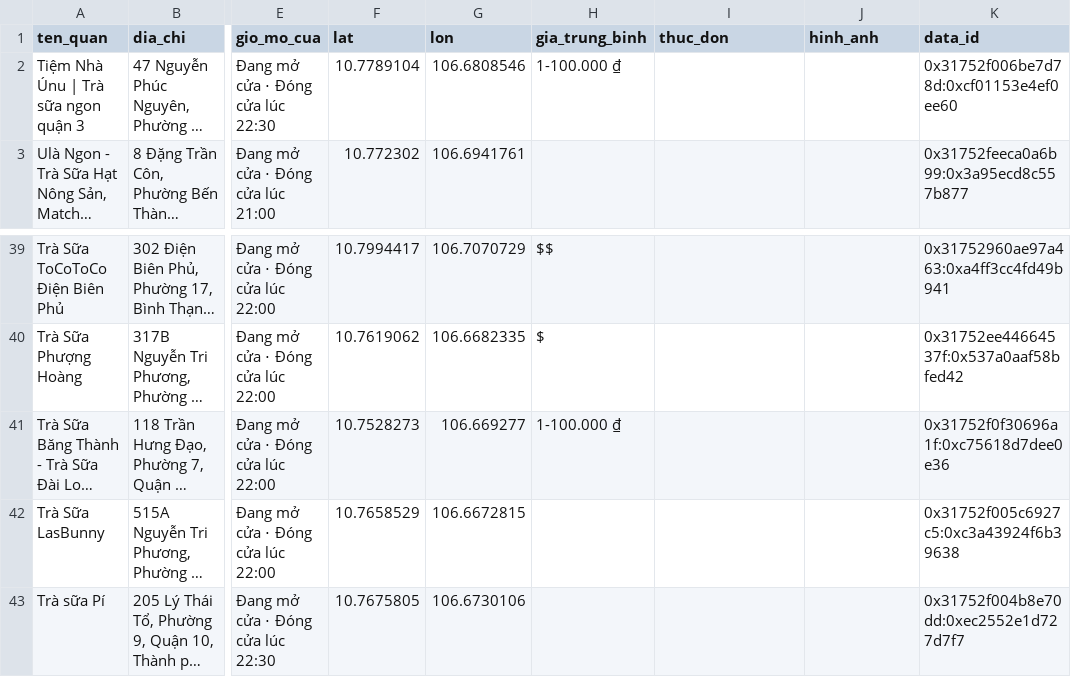
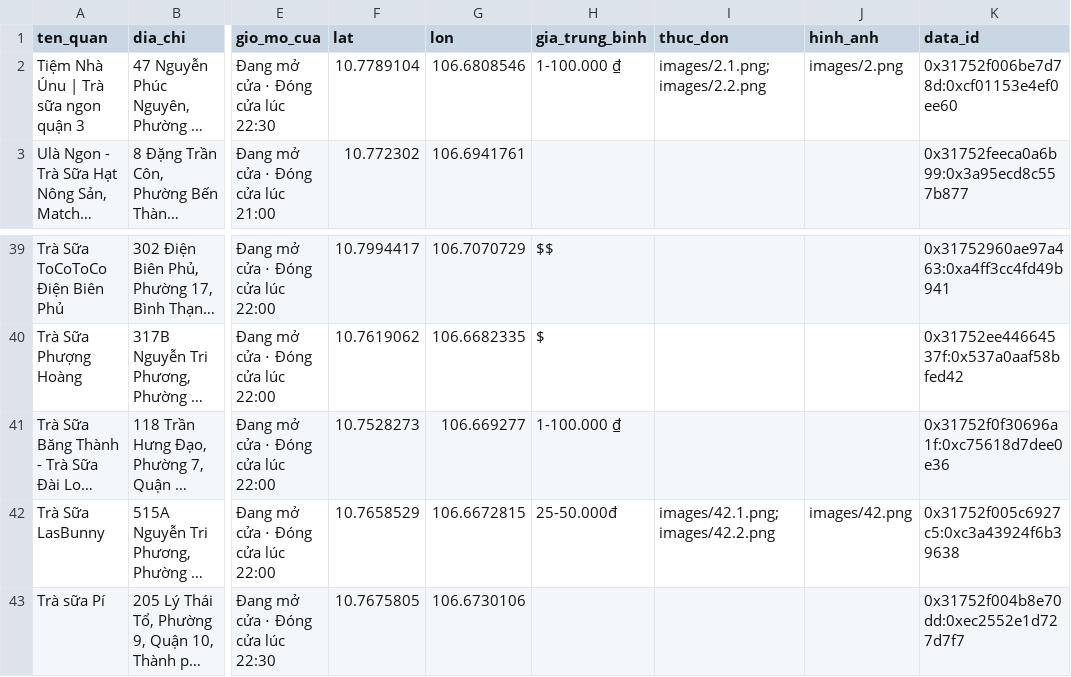
Before and after one commit to mkbang2411-oss/TDTT---U-I-A, a CSV file: backend/Data.csv, drawn as a sheet; only a part is shown, gaps mark what is left out; long unchanged cells end in …; the diff names each change by its address in the sheet, - before the commit and + after, or states it on an @@ line.

```diff
--- a/backend/Data.csv
+++ b/backend/Data.csv
-I2 (thuc_don): (empty)
+I2 (thuc_don): images/2.1.png;images/2.2.png
-J2 (hinh_anh): (empty)
+J2 (hinh_anh): images/2.png
-H42 (gia_trung_binh): (empty)
+H42 (gia_trung_binh): 25-50.000đ
-I42 (thuc_don): (empty)
+I42 (thuc_don): images/42.1.png;images/42.2.png
-J42 (hinh_anh): (empty)
+J42 (hinh_anh): images/42.png
```
Also changed, not shown: 5 other files.
